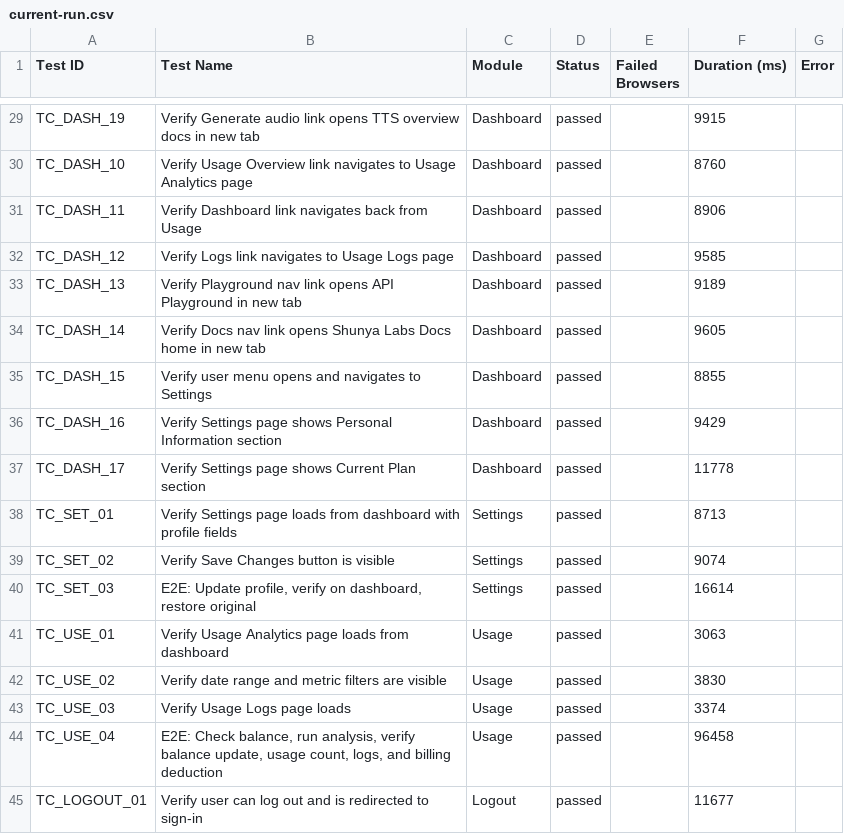
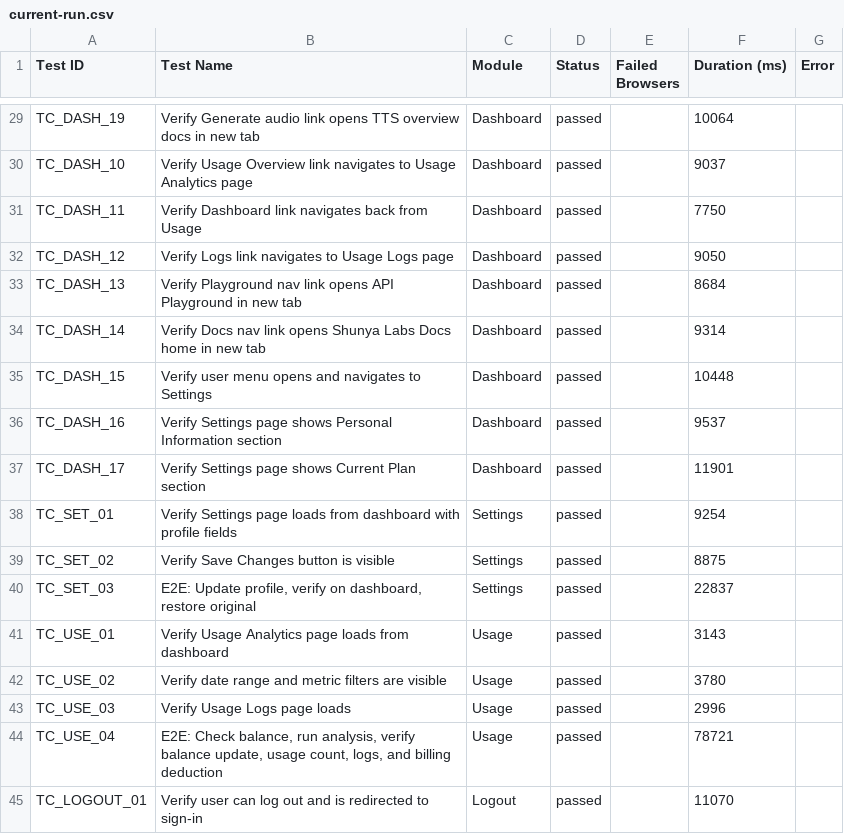
Before and after one commit to Shunyalabsai/console-automation, a CSV file: docs/exports/current-run.csv, drawn as a sheet; only a part is shown, gaps mark what is left out; the diff covers the shown part only.

```diff
--- a/docs/exports/current-run.csv
+++ b/docs/exports/current-run.csv
@@ -29,17 +29,17 @@ Test ID,Test Name,Module,Status,Failed Browsers,Duration (ms),Error
-"TC_DASH_19","Verify Generate audio link opens TTS overview docs in new tab","Dashboard","passed","",9915,""
-"TC_DASH_10","Verify Usage Overview link navigates to Usage Analytics page","Dashboard","passed","",8760,""
-"TC_DASH_11","Verify Dashboard link navigates back from Usage","Dashboard","passed","",8906,""
-"TC_DASH_12","Verify Logs link navigates to Usage Logs page","Dashboard","passed","",9585,""
-"TC_DASH_13","Verify Playground nav link opens API Playground in new tab","Dashboard","passed","",9189,""
-"TC_DASH_14","Verify Docs nav link opens Shunya Labs Docs home in new tab","Dashboard","passed","",9605,""
-"TC_DASH_15","Verify user menu opens and navigates to Settings","Dashboard","passed","",8855,""
-"TC_DASH_16","Verify Settings page shows Personal Information section","Dashboard","passed","",9429,""
-"TC_DASH_17","Verify Settings page shows Current Plan section","Dashboard","passed","",11778,""
-"TC_SET_01","Verify Settings page loads from dashboard with profile fields","Settings","passed","",8713,""
-"TC_SET_02","Verify Save Changes button is visible","Settings","passed","",9074,""
-"TC_SET_03","E2E: Update profile, verify on dashboard, restore original","Settings","passed","",16614,""
-"TC_USE_01","Verify Usage Analytics page loads from dashboard","Usage","passed","",3063,""
-"TC_USE_02","Verify date range and metric filters are visible","Usage","passed","",3830,""
-"TC_USE_03","Verify Usage Logs page loads","Usage","passed","",3374,""
-"TC_USE_04","E2E: Check balance, run analysis, verify balance update, usage count, logs, and billing deduction","Usage","passed","",96458,""
-"TC_LOGOUT_01","Verify user can log out and is redirected to sign-in","Logout","passed","",11677,""
+"TC_DASH_19","Verify Generate audio link opens TTS overview docs in new tab","Dashboard","passed","",10064,""
+"TC_DASH_10","Verify Usage Overview link navigates to Usage Analytics page","Dashboard","passed","",9037,""
+"TC_DASH_11","Verify Dashboard link navigates back from Usage","Dashboard","passed","",7750,""
+"TC_DASH_12","Verify Logs link navigates to Usage Logs page","Dashboard","passed","",9050,""
+"TC_DASH_13","Verify Playground nav link opens API Playground in new tab","Dashboard","passed","",8684,""
+"TC_DASH_14","Verify Docs nav link opens Shunya Labs Docs home in new tab","Dashboard","passed","",9314,""
+"TC_DASH_15","Verify user menu opens and navigates to Settings","Dashboard","passed","",10448,""
+"TC_DASH_16","Verify Settings page shows Personal Information section","Dashboard","passed","",9537,""
+"TC_DASH_17","Verify Settings page shows Current Plan section","Dashboard","passed","",11901,""
+"TC_SET_01","Verify Settings page loads from dashboard with profile fields","Settings","passed","",9254,""
+"TC_SET_02","Verify Save Changes button is visible","Settings","passed","",8875,""
+"TC_SET_03","E2E: Update profile, verify on dashboard, restore original","Settings","passed","",22837,""
+"TC_USE_01","Verify Usage Analytics page loads from dashboard","Usage","passed","",3143,""
+"TC_USE_02","Verify date range and metric filters are visible","Usage","passed","",3780,""
+"TC_USE_03","Verify Usage Logs page loads","Usage","passed","",2996,""
+"TC_USE_04","E2E: Check balance, run analysis, verify balance update, usage count, logs, and billing deduction","Usage","passed","",78721,""
+"TC_LOGOUT_01","Verify user can log out and is redirected to sign-in","Logout","passed","",11070,""
```
Also changed, not shown: 27 edited cells elsewhere in this file, docs/exports/all-runs-summary.csv, 2 other files.
